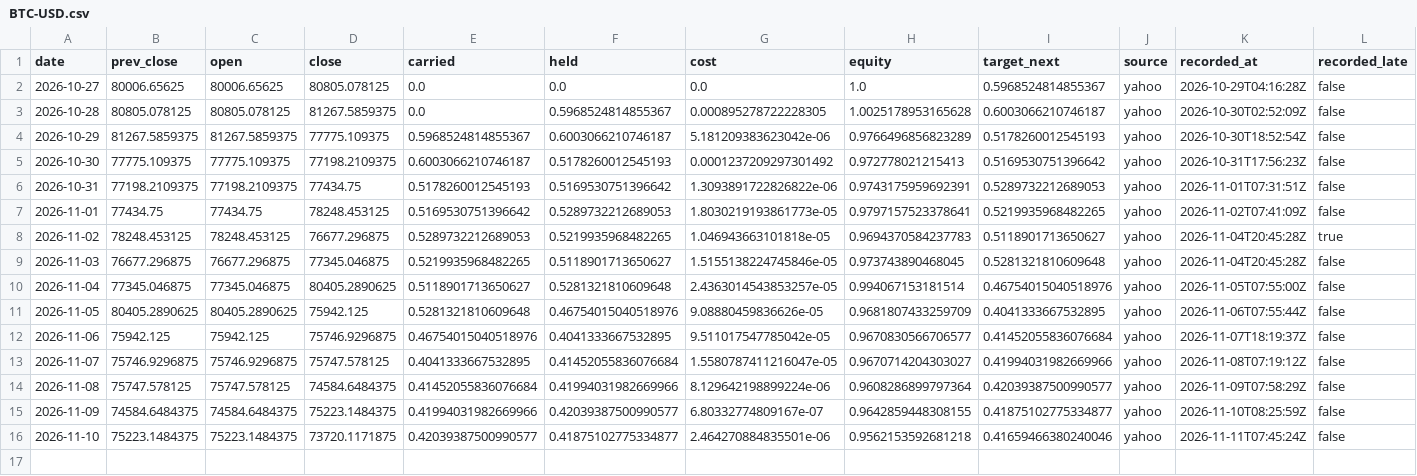
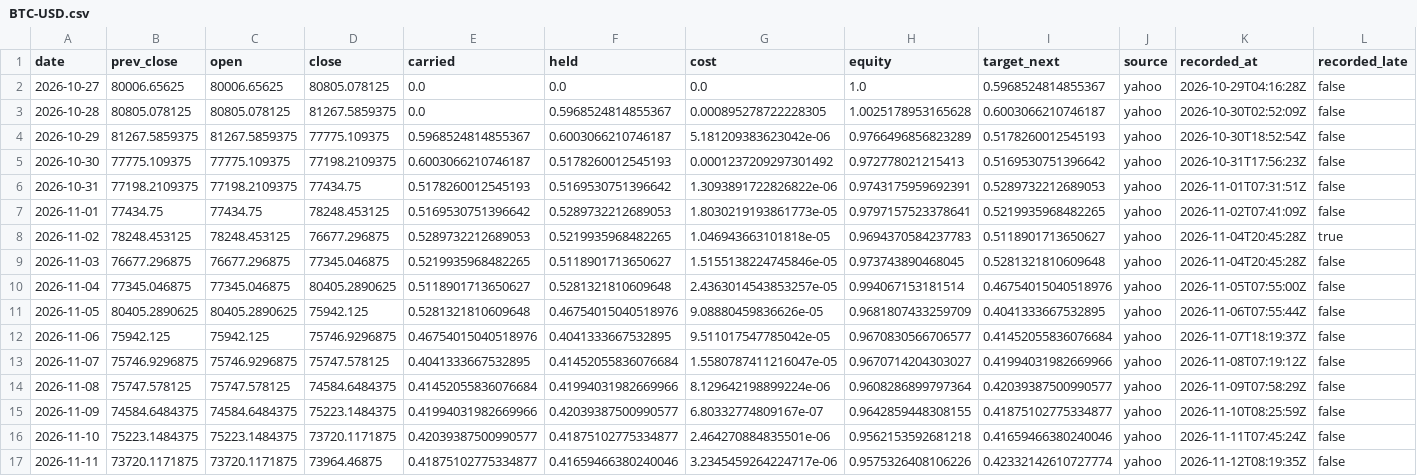
Before and after one commit to Lego514/quantlab, a CSV file: forward/ledgers/portfolio_2026/BTC-USD.csv, drawn as a sheet.

```diff
--- a/forward/ledgers/portfolio_2026/BTC-USD.csv
+++ b/forward/ledgers/portfolio_2026/BTC-USD.csv
@@ -16 +16,2 @@ date,prev_close,open,close,carried,held,cost,equity,target_next,source,recorded_
 2026-11-10,75223.1484375,75223.1484375,73720.1171875,0.42039387500990577,0.41875102775334877,2.464270884835501e-06,0.9562153592681218,0.41659466380240046,yahoo,2026-11-11T07:45:24Z,false
+2026-11-11,73720.1171875,73720.1171875,73964.46875,0.41875102775334877,0.41659466380240046,3.2345459264224717e-06,0.9575326408106226,0.42332142610727774,yahoo,2026-11-12T08:19:35Z,false
```
Also changed, not shown: forward/ledgers/portfolio_2026/QQQ.csv, forward/ledgers/rsi2_etf/SPY.csv, 11 other files.
